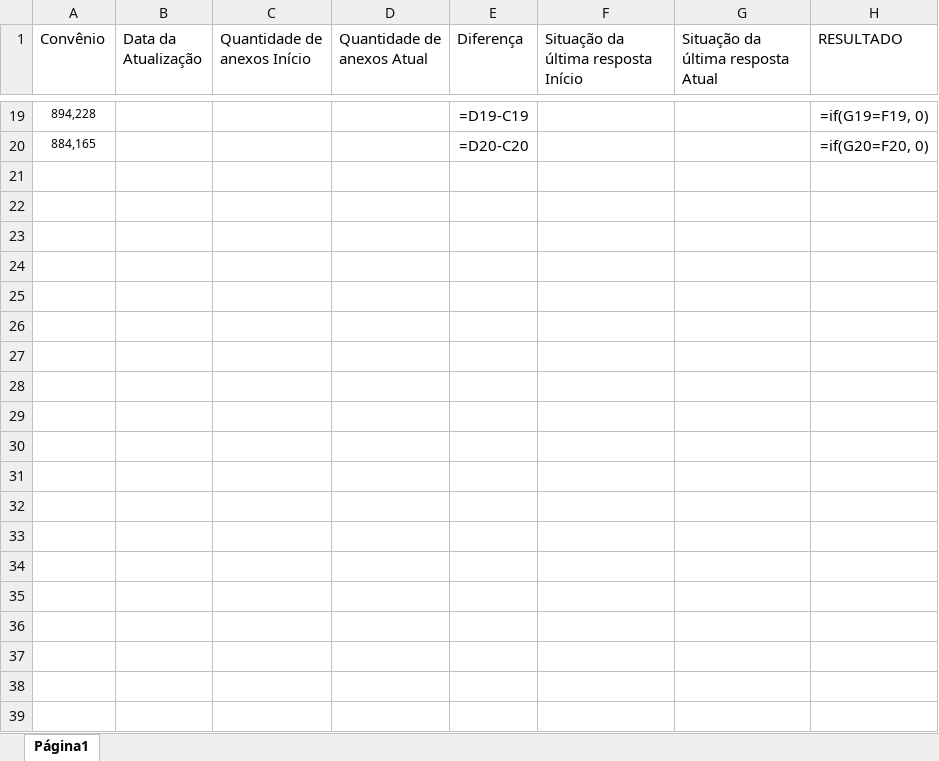
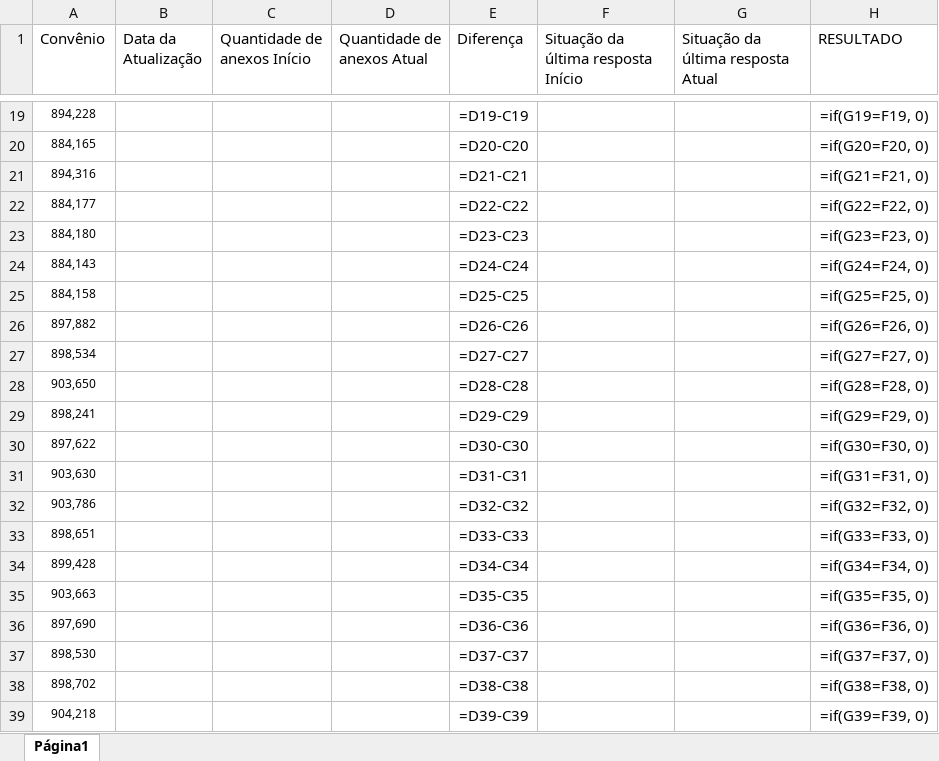
Before and after one commit to Mateus-Itacarambi/transferegov-testes-robotframework, an Excel workbook: docs/monitorar_andamento_de_convenio.xlsx, sheet Página1, drawn as a sheet; only a part is shown, gaps mark what is left out; values as stored, in another font and other column widths than the file's, no borders; formulas without a stored value are shown as written; the diff covers the shown part only; the diff names each change by its address in the sheet, - before the commit and + after, or states it on an @@ line.

Commit message:
Ajustes

```diff
--- a/docs/monitorar_andamento_de_convenio.xlsx (sheet Página1)
+++ b/docs/monitorar_andamento_de_convenio.xlsx (sheet Página1)
+row 21: 894,316 |  |  |  | =D21-C21 |  |  | =if(G21=F21, 0)
+row 22: 884,177 |  |  |  | =D22-C22 |  |  | =if(G22=F22, 0)
+row 23: 884,180 |  |  |  | =D23-C23 |  |  | =if(G23=F23, 0)
+row 24: 884,143 |  |  |  | =D24-C24 |  |  | =if(G24=F24, 0)
+row 25: 884,158 |  |  |  | =D25-C25 |  |  | =if(G25=F25, 0)
+row 26: 897,882 |  |  |  | =D26-C26 |  |  | =if(G26=F26, 0)
+row 27: 898,534 |  |  |  | =D27-C27 |  |  | =if(G27=F27, 0)
+row 28: 903,650 |  |  |  | =D28-C28 |  |  | =if(G28=F28, 0)
+row 29: 898,241 |  |  |  | =D29-C29 |  |  | =if(G29=F29, 0)
+row 30: 897,622 |  |  |  | =D30-C30 |  |  | =if(G30=F30, 0)
+row 31: 903,630 |  |  |  | =D31-C31 |  |  | =if(G31=F31, 0)
+row 32: 903,786 |  |  |  | =D32-C32 |  |  | =if(G32=F32, 0)
+row 33: 898,651 |  |  |  | =D33-C33 |  |  | =if(G33=F33, 0)
+row 34: 899,428 |  |  |  | =D34-C34 |  |  | =if(G34=F34, 0)
+row 35: 903,663 |  |  |  | =D35-C35 |  |  | =if(G35=F35, 0)
+row 36: 897,690 |  |  |  | =D36-C36 |  |  | =if(G36=F36, 0)
+row 37: 898,530 |  |  |  | =D37-C37 |  |  | =if(G37=F37, 0)
+row 38: 898,702 |  |  |  | =D38-C38 |  |  | =if(G38=F38, 0)
+row 39: 904,218 |  |  |  | =D39-C39 |  |  | =if(G39=F39, 0)
```
Also changed, not shown: 359 added rows elsewhere in this sheet.
